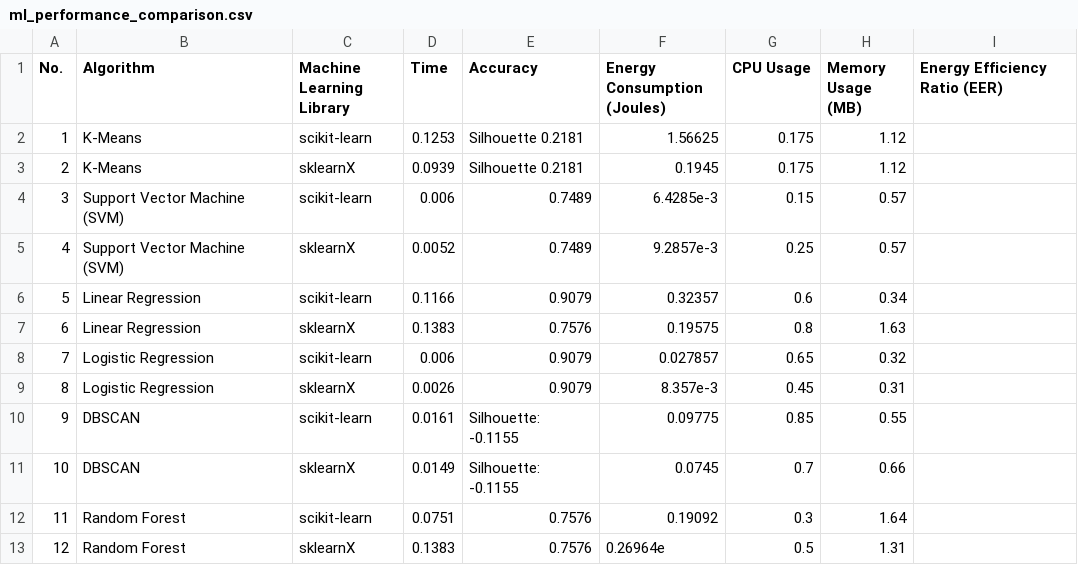
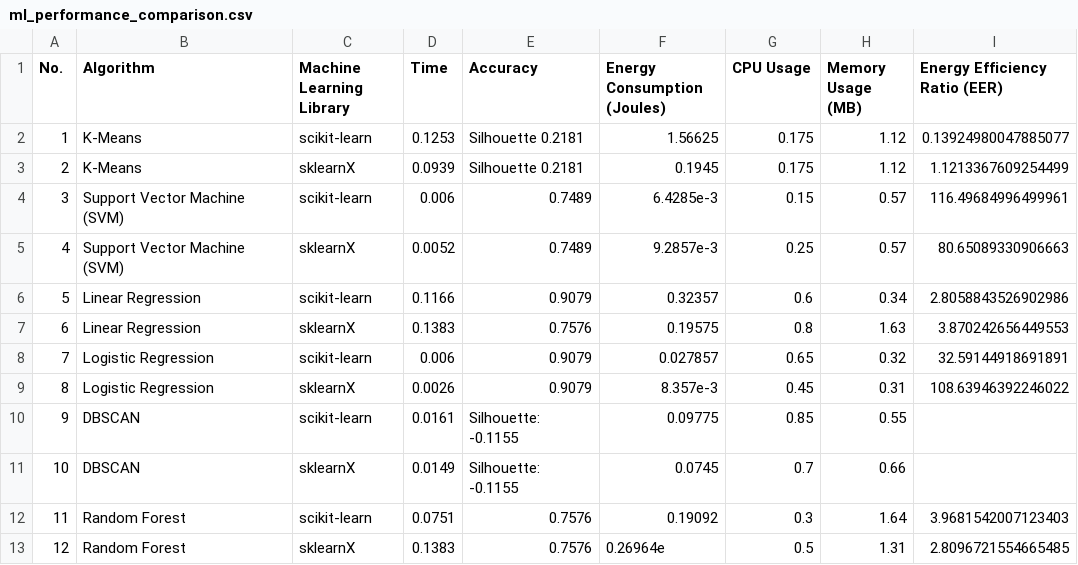
Before and after one commit to jinziniu/Green-Lab-xxx, a CSV file: ml_performance_comparison.csv, drawn as a sheet.

Commit message:
Update ml_performance_comparison.csv

```diff
--- a/ml_performance_comparison.csv
+++ b/ml_performance_comparison.csv
@@ -1,13 +1,13 @@
 No.,Algorithm,Machine Learning Library,Time,Accuracy,Energy Consumption (Joules),CPU Usage,Memory Usage (MB),Energy Efficiency Ratio (EER)
-1,K-Means,scikit-learn, 0.1253,Silhouette 0.2181,1.56625,0.175,1.12,
-2,K-Means,sklearnX,0.0939,Silhouette 0.2181,0.1945,0.175,1.12,
-3,Support Vector Machine (SVM),scikit-learn,0.006,0.7489,6.4285e-3,0.15,0.57,
-4,Support Vector Machine (SVM),sklearnX,0.0052,0.7489,9.2857e-3,0.25,0.57,
-5,Linear Regression,scikit-learn,0.1166,0.9079,0.32357,0.6,0.34,
-6,Linear Regression,sklearnX,0.1383,0.7576,0.19575,0.8,1.63,
-7,Logistic Regression,scikit-learn,0.006,0.9079,0.027857,0.65,0.32,
-8,Logistic Regression,sklearnX,0.0026,0.9079,8.357e-3,0.45,0.31,
+1,K-Means,scikit-learn, 0.1253,Silhouette 0.2181,1.56625,0.175,1.12,0.13924980047885077
+2,K-Means,sklearnX,0.0939,Silhouette 0.2181,0.1945,0.175,1.12,1.1213367609254499
+3,Support Vector Machine (SVM),scikit-learn,0.006,0.7489,6.4285e-3,0.15,0.57,116.49684996499961
+4,Support Vector Machine (SVM),sklearnX,0.0052,0.7489,9.2857e-3,0.25,0.57,80.65089330906663
+5,Linear Regression,scikit-learn,0.1166,0.9079,0.32357,0.6,0.34,2.8058843526902986
+6,Linear Regression,sklearnX,0.1383,0.7576,0.19575,0.8,1.63,3.870242656449553
+7,Logistic Regression,scikit-learn,0.006,0.9079,0.027857,0.65,0.32,32.59144918691891
+8,Logistic Regression,sklearnX,0.0026,0.9079,8.357e-3,0.45,0.31,108.63946392246022
 9,DBSCAN,scikit-learn,0.0161,Silhouette: -0.1155,0.09775,0.85,0.55,
 10,DBSCAN,sklearnX,0.0149,Silhouette: -0.1155,0.0745,0.7,0.66,
-11,Random Forest,scikit-learn,0.0751,0.7576,0.19092,0.3,1.64,
-12,Random Forest,sklearnX,0.1383,0.7576,0.26964e,0.5,1.31,
+11,Random Forest,scikit-learn,0.0751,0.7576,0.19092,0.3,1.64,3.9681542007123403
+12,Random Forest,sklearnX,0.1383,0.7576,0.26964e,0.5,1.31,2.8096721554665485
```
